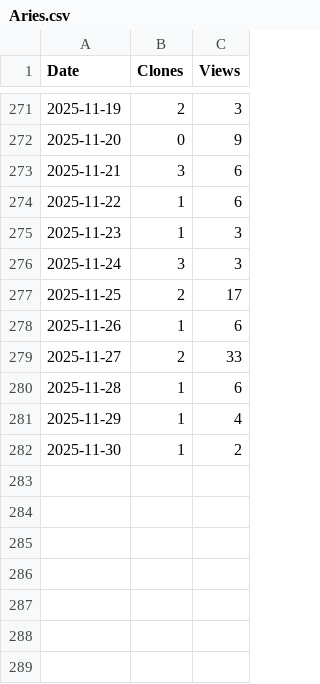
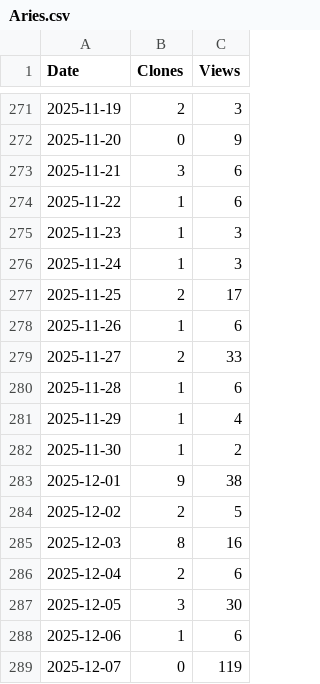
Before and after one commit to arc-research-lab/Aries, a CSV file: assets/Aries.csv, drawn as a sheet; only a part is shown, gaps mark what is left out.

```diff
--- a/assets/Aries.csv
+++ b/assets/Aries.csv
@@ -275,3 +275,3 @@ Date,Clones,Views
 2025-11-23,1,3
-2025-11-24,3,3
+2025-11-24,1,3
 2025-11-25,2,17
@@ -282 +282,8 @@ Date,Clones,Views
 2025-11-30,1,2
+2025-12-01,9,38
+2025-12-02,2,5
+2025-12-03,8,16
+2025-12-04,2,6
+2025-12-05,3,30
+2025-12-06,1,6
+2025-12-07,0,119
```
Also changed, not shown: 3 other files.
